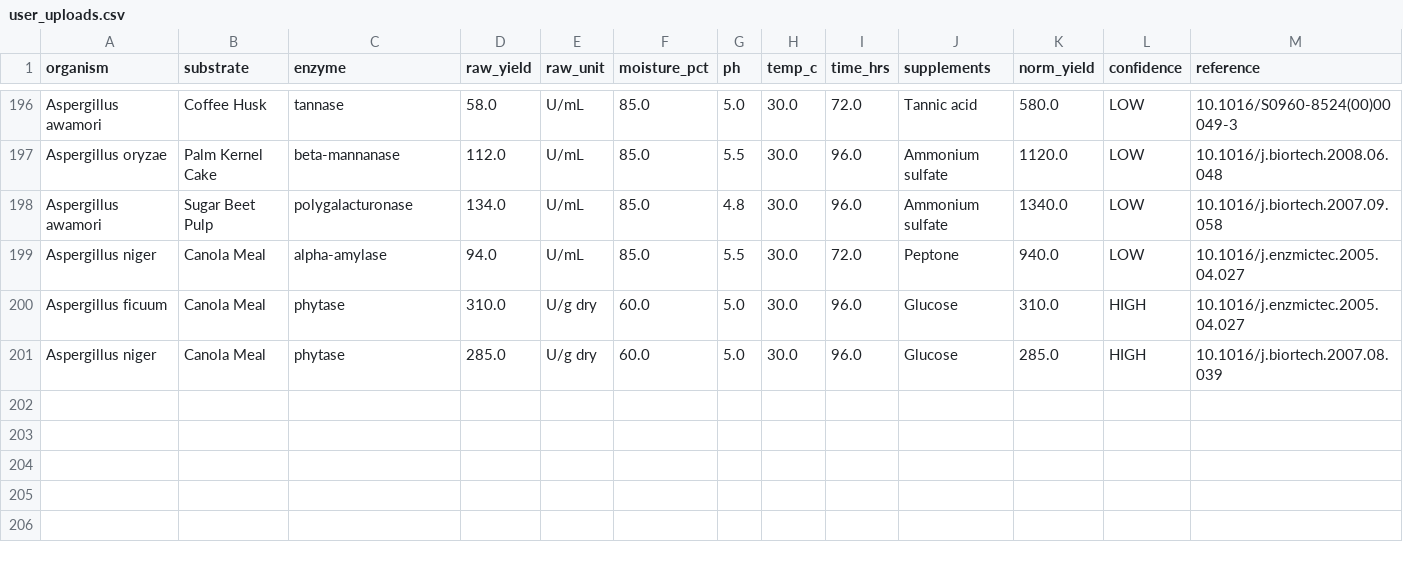
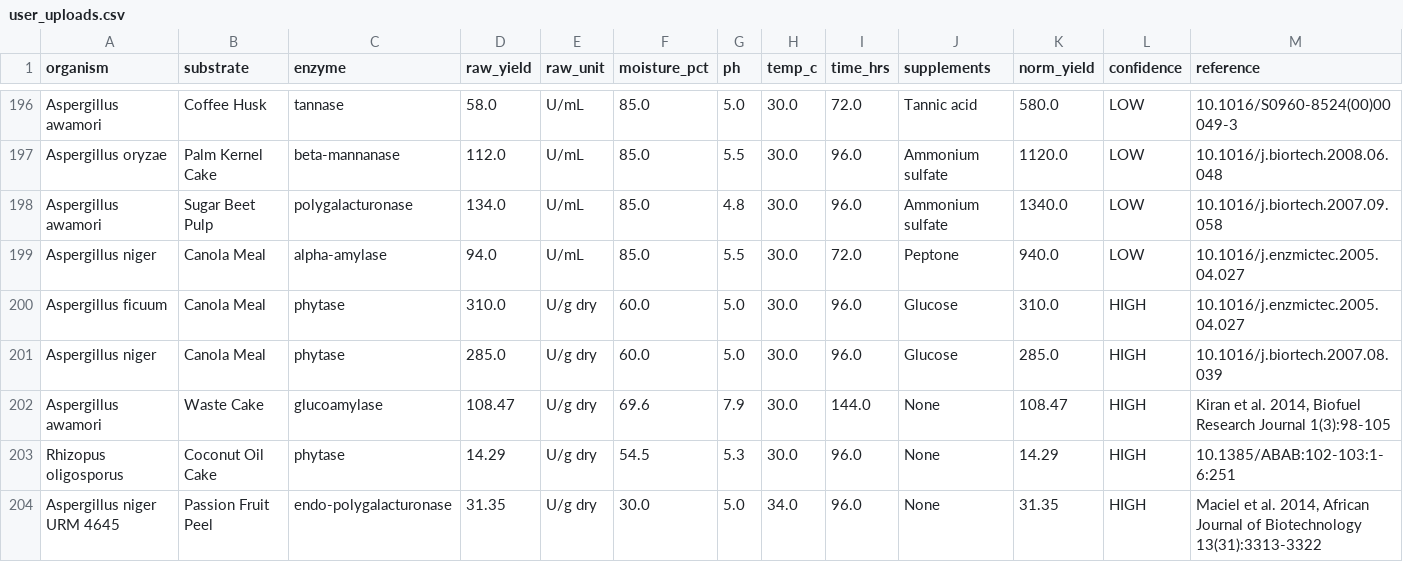
Before and after one commit to ramkarthick859/ssf-enzyme-database, a CSV file: data/user_uploads.csv, drawn as a sheet; only a part is shown, gaps mark what is left out; rows hold the shown columns only; the diff names each change by its address in the sheet, - before the commit and + after, or states it on an @@ line.

Commit message:
Add 3 specimen record(s)

```diff
--- a/data/user_uploads.csv
+++ b/data/user_uploads.csv
+row 202: Aspergillus awamori | Waste Cake | glucoamylase | 108.47 | U/g dry | 69.6 | 7.9 | 30.0 | 144.0 | None | 108.47 | HIGH | Kiran et al. 2014, Biofuel Research Journal 1(3):98-105
+row 203: Rhizopus oligosporus | Coconut Oil Cake | phytase | 14.29 | U/g dry | 54.5 | 5.3 | 30.0 | 96.0 | None | 14.29 | HIGH | 10.1385/ABAB:102-103:1-6:251
+row 204: Aspergillus niger URM 4645 | Passion Fruit Peel | endo-polygalacturonase | 31.35 | U/g dry | 30.0 | 5.0 | 34.0 | 96.0 | None | 31.35 | HIGH | Maciel et al. 2014, African Journal of Biotechnology 13(31):3313-3322
```
